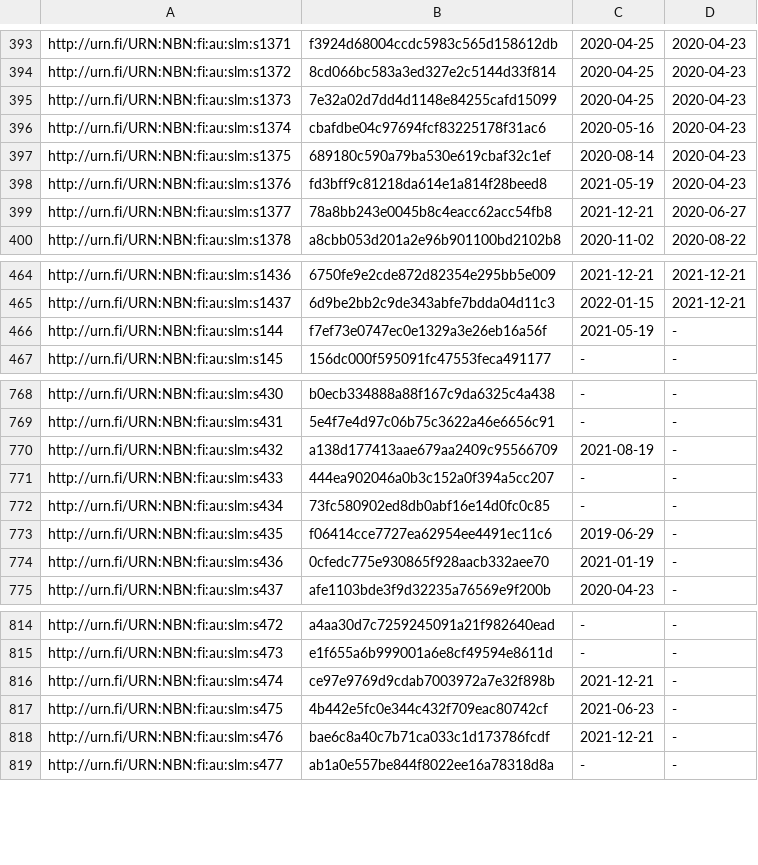
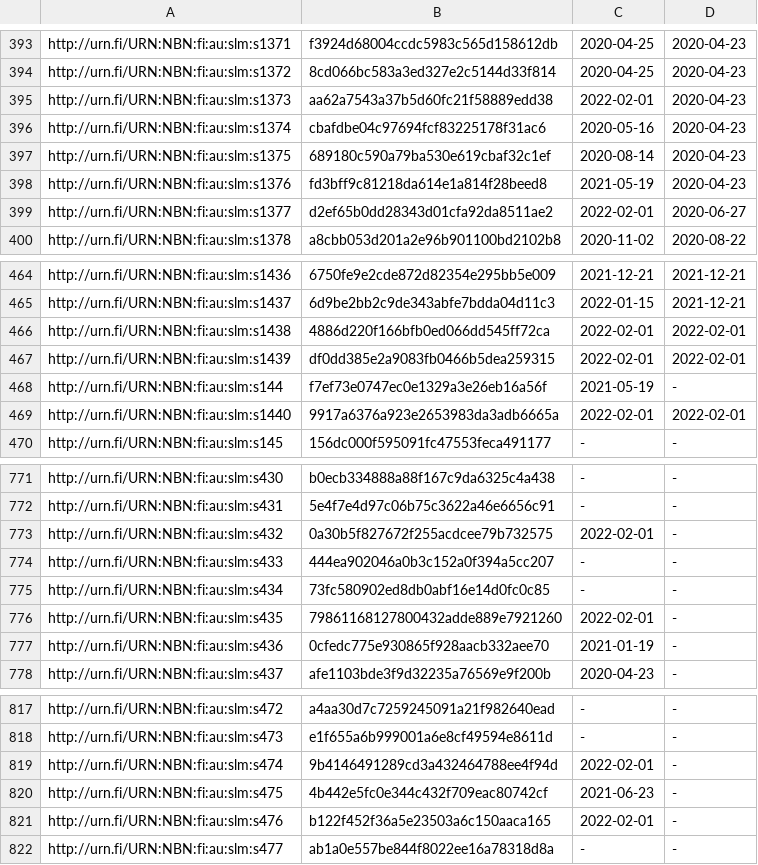
Before and after one commit to NatLibFi/Finto-data, a TSV file: vocabularies/slm/timestamps.tsv, drawn as a sheet; only a part is shown, gaps mark what is left out; the diff covers the shown part only.

```diff
--- a/vocabularies/slm/timestamps.tsv
+++ b/vocabularies/slm/timestamps.tsv
@@ -394,3 +394,3 @@ http://urn.fi/URN:NBN:fi:au:slm:s1371	f3924d68004ccdc5983c565d158612db	2020-04-2
 http://urn.fi/URN:NBN:fi:au:slm:s1372	8cd066bc583a3ed327e2c5144d33f814	2020-04-25	2020-04-23
-http://urn.fi/URN:NBN:fi:au:slm:s1373	7e32a02d7dd4d1148e84255cafd15099	2020-04-25	2020-04-23
+http://urn.fi/URN:NBN:fi:au:slm:s1373	aa62a7543a37b5d60fc21f58889edd38	2022-02-01	2020-04-23
 http://urn.fi/URN:NBN:fi:au:slm:s1374	cbafdbe04c97694fcf83225178f31ac6	2020-05-16	2020-04-23
@@ -398,3 +398,3 @@ http://urn.fi/URN:NBN:fi:au:slm:s1375	689180c590a79ba530e619cbaf32c1ef	2020-08-1
 http://urn.fi/URN:NBN:fi:au:slm:s1376	fd3bff9c81218da614e1a814f28beed8	2021-05-19	2020-04-23
-http://urn.fi/URN:NBN:fi:au:slm:s1377	78a8bb243e0045b8c4eacc62acc54fb8	2021-12-21	2020-06-27
+http://urn.fi/URN:NBN:fi:au:slm:s1377	d2ef65b0dd28343d01cfa92da8511ae2	2022-02-01	2020-06-27
 http://urn.fi/URN:NBN:fi:au:slm:s1378	a8cbb053d201a2e96b901100bd2102b8	2020-11-02	2020-08-22
@@ -465,3 +465,6 @@ http://urn.fi/URN:NBN:fi:au:slm:s1436	6750fe9e2cde872d82354e295bb5e009	2021-12-2
 http://urn.fi/URN:NBN:fi:au:slm:s1437	6d9be2bb2c9de343abfe7bdda04d11c3	2022-01-15	2021-12-21
+http://urn.fi/URN:NBN:fi:au:slm:s1438	4886d220f166bfb0ed066dd545ff72ca	2022-02-01	2022-02-01
+http://urn.fi/URN:NBN:fi:au:slm:s1439	df0dd385e2a9083fb0466b5dea259315	2022-02-01	2022-02-01
 http://urn.fi/URN:NBN:fi:au:slm:s144	f7ef73e0747ec0e1329a3e26eb16a56f	2021-05-19	-
+http://urn.fi/URN:NBN:fi:au:slm:s1440	9917a6376a923e2653983da3adb6665a	2022-02-01	2022-02-01
 http://urn.fi/URN:NBN:fi:au:slm:s145	156dc000f595091fc47553feca491177	-	-
@@ -769,6 +772,6 @@ http://urn.fi/URN:NBN:fi:au:slm:s430	b0ecb334888a88f167c9da6325c4a438	-	-
 http://urn.fi/URN:NBN:fi:au:slm:s431	5e4f7e4d97c06b75c3622a46e6656c91	-	-
-http://urn.fi/URN:NBN:fi:au:slm:s432	a138d177413aae679aa2409c95566709	2021-08-19	-
+http://urn.fi/URN:NBN:fi:au:slm:s432	0a30b5f827672f255acdcee79b732575	2022-02-01	-
 http://urn.fi/URN:NBN:fi:au:slm:s433	444ea902046a0b3c152a0f394a5cc207	-	-
 http://urn.fi/URN:NBN:fi:au:slm:s434	73fc580902ed8db0abf16e14d0fc0c85	-	-
-http://urn.fi/URN:NBN:fi:au:slm:s435	f06414cce7727ea62954ee4491ec11c6	2019-06-29	-
+http://urn.fi/URN:NBN:fi:au:slm:s435	79861168127800432adde889e7921260	2022-02-01	-
 http://urn.fi/URN:NBN:fi:au:slm:s436	0cfedc775e930865f928aacb332aee70	2021-01-19	-
@@ -815,5 +818,5 @@ http://urn.fi/URN:NBN:fi:au:slm:s472	a4aa30d7c7259245091a21f982640ead	-	-
 http://urn.fi/URN:NBN:fi:au:slm:s473	e1f655a6b999001a6e8cf49594e8611d	-	-
-http://urn.fi/URN:NBN:fi:au:slm:s474	ce97e9769d9cdab7003972a7e32f898b	2021-12-21	-
+http://urn.fi/URN:NBN:fi:au:slm:s474	9b4146491289cd3a432464788ee4f94d	2022-02-01	-
 http://urn.fi/URN:NBN:fi:au:slm:s475	4b442e5fc0e344c432f709eac80742cf	2021-06-23	-
-http://urn.fi/URN:NBN:fi:au:slm:s476	bae6c8a40c7b71ca033c1d173786fcdf	2021-12-21	-
+http://urn.fi/URN:NBN:fi:au:slm:s476	b122f452f36a5e23503a6c150aaca165	2022-02-01	-
 http://urn.fi/URN:NBN:fi:au:slm:s477	ab1a0e557be844f8022ee16a78318d8a	-	-
```
Also changed, not shown: 32 edited cells elsewhere in this file, 3 other files.
